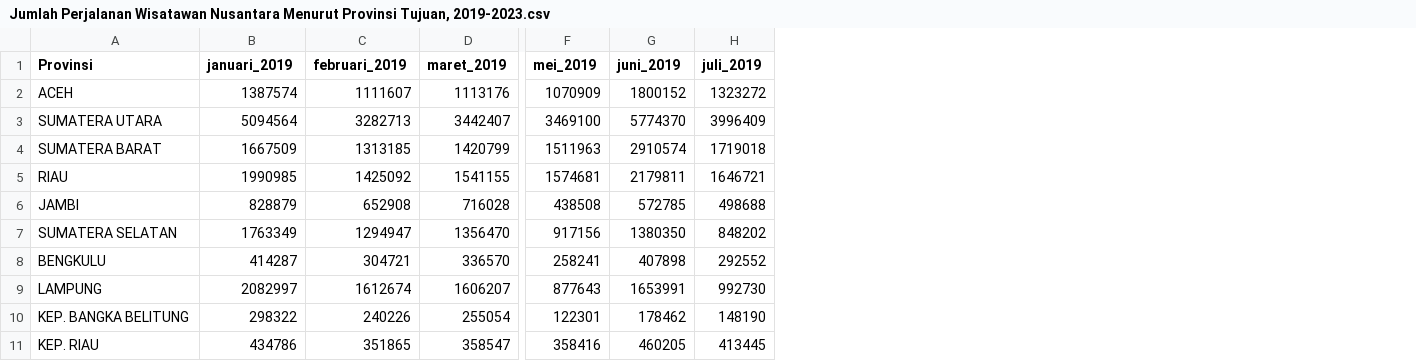
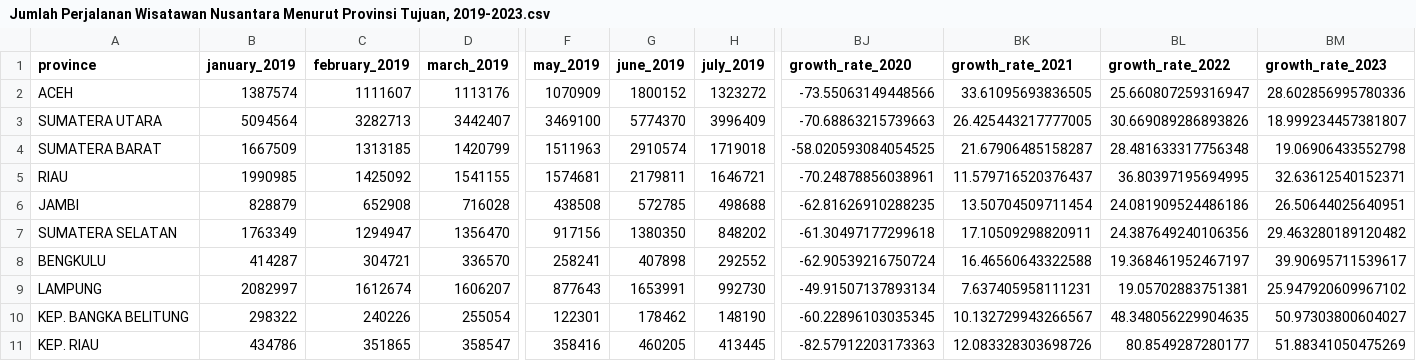
Before and after one commit to Ryuivan/machine-learning-ARIMA, a CSV file: Jumlah Perjalanan Wisatawan Nusantara Menurut Provinsi Tujuan, 2019-2023.csv, drawn as a sheet; only a part is shown, gaps mark what is left out; the diff covers the shown part only; the diff names each change by its address in the sheet, - before the commit and + after, or states it on an @@ line.

```diff
--- a/Jumlah Perjalanan Wisatawan Nusantara Menurut Provinsi Tujuan, 2019-2023.csv
+++ b/Jumlah Perjalanan Wisatawan Nusantara Menurut Provinsi Tujuan, 2019-2023.csv
+column BJ (growth_rate_2020), rows 2-11: -73.55063149448566 | -70.68863215739663 | -58.020593084054525 | -70.24878856038961 | -62.81626910288235 | -61.30497177299618 | -62.90539216750724 | -49.91507137893134 | -60.22896103035345 | -82.57912203173363
+column BK (growth_rate_2021), rows 2-11: 33.61095693836505 | 26.425443217777005 | 21.67906485158287 | 11.579716520376437 | 13.50704509711454 | 17.10509298820911 | 16.46560643322588 | 7.637405958111231 | 10.132729943266567 | 12.083328303698726
+column BL (growth_rate_2022), rows 2-11: 25.660807259316947 | 30.669089286893826 | 28.481633317756348 | 36.80397195694995 | 24.081909524486186 | 24.387649240106356 | 19.368461952467197 | 19.05702883751381 | 48.348056229904635 | 80.8549287280177
+column BM (growth_rate_2023), rows 2-11: 28.602856995780336 | 18.999234457381807 | 19.06906433552798 | 32.63612540152371 | 26.50644025640951 | 29.463280189120482 | 39.90695711539617 | 25.947920609967102 | 50.97303800604027 | 51.88341050475269
-A1: Provinsi
+A1: province
-B1: januari_2019
+B1: january_2019
-C1: februari_2019
+C1: february_2019
-D1: maret_2019
+D1: march_2019
-F1: mei_2019
+F1: may_2019
-G1: juni_2019
+G1: june_2019
-H1: juli_2019
+H1: july_2019
```
Also changed, not shown: 39 edited cells elsewhere in this file, 1 other file.
